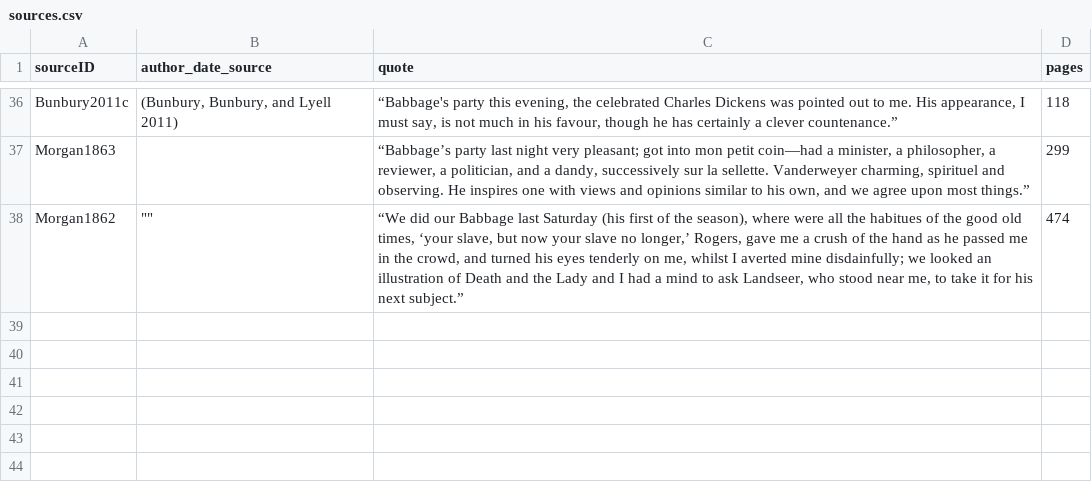
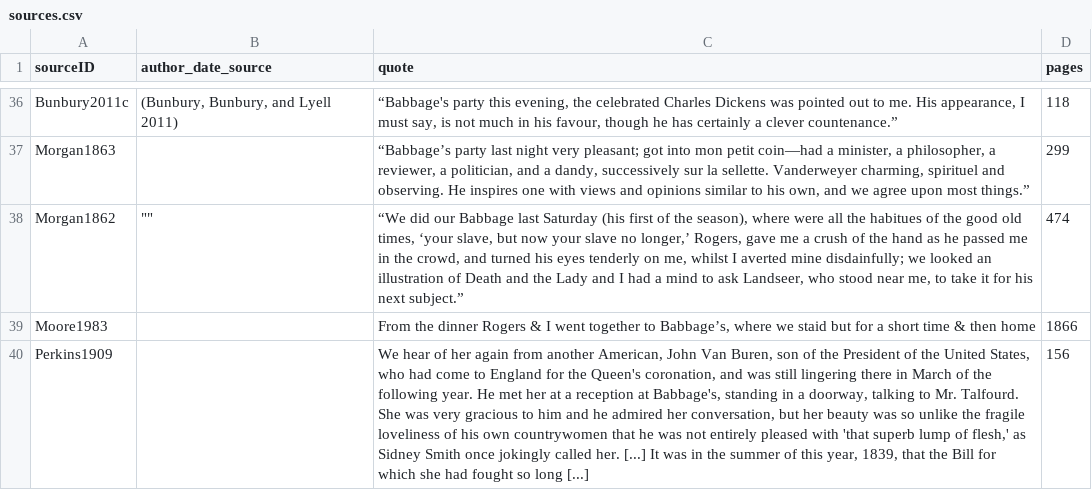
Before and after one commit to lauragarrison87/babbage-parties, a CSV file: sources.csv, drawn as a sheet; only a part is shown, gaps mark what is left out; the diff names each change by its address in the sheet, - before the commit and + after, or states it on an @@ line.

Commit message:
Add Guest model, sources.csv was missing two. Redo ./manage.py migrate; ./manage.py loaddata sources; ./manage.py loaddata guests

```diff
--- a/sources.csv
+++ b/sources.csv
+row 39: Moore1983 |  | From the dinner Rogers & I went together to Babbage’s, where we staid but for a short time & then home | 1866
+row 40: Perkins1909 |  | We hear of her again from another American, John Van Buren, son of the President of the United States, who had come to England for the Queen's coronation, and was still lingering there in March of the following year. He met her at a reception at Babbage's, standing in a doorway, talking to Mr. Talfourd. She was very gracious to him and he admired her conversation, but her beauty was so unlike the fragile loveliness of his own countrywomen that he was not entirely pleased with 'that superb lump of flesh,' as Sidney Smith once jokingly called her. [...] It was in the summer of this year, 1839, that the Bill for which she had fought so long [...] | 156
```
Also changed, not shown: 6 other files.
